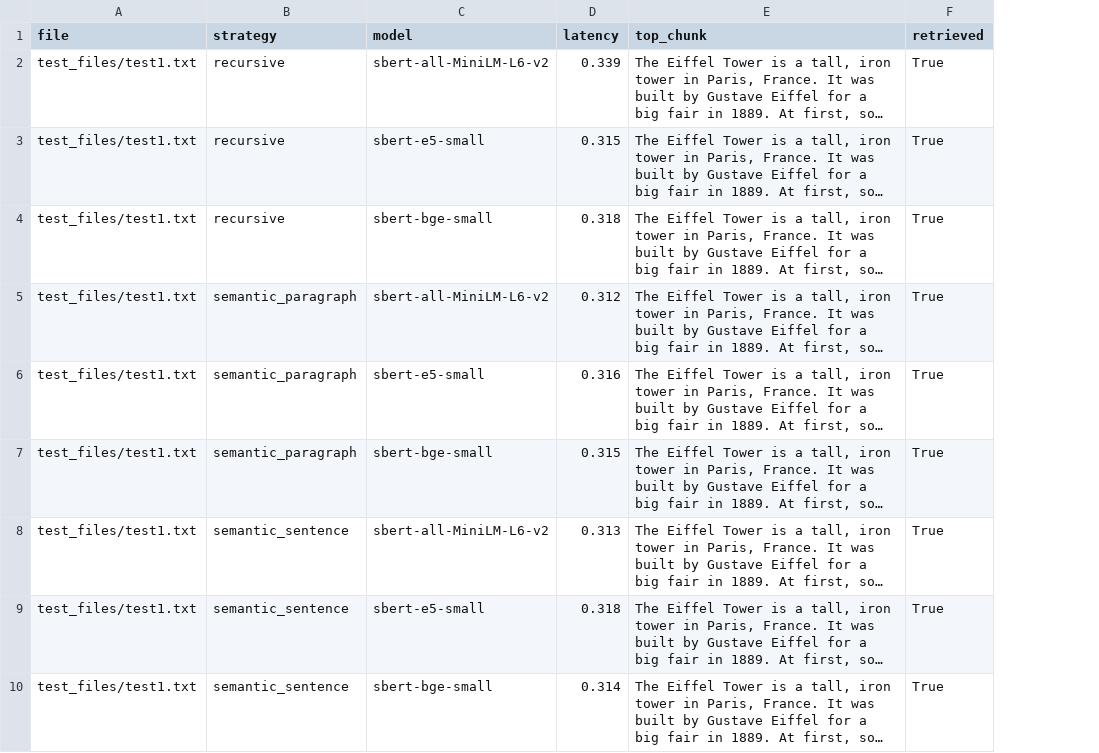
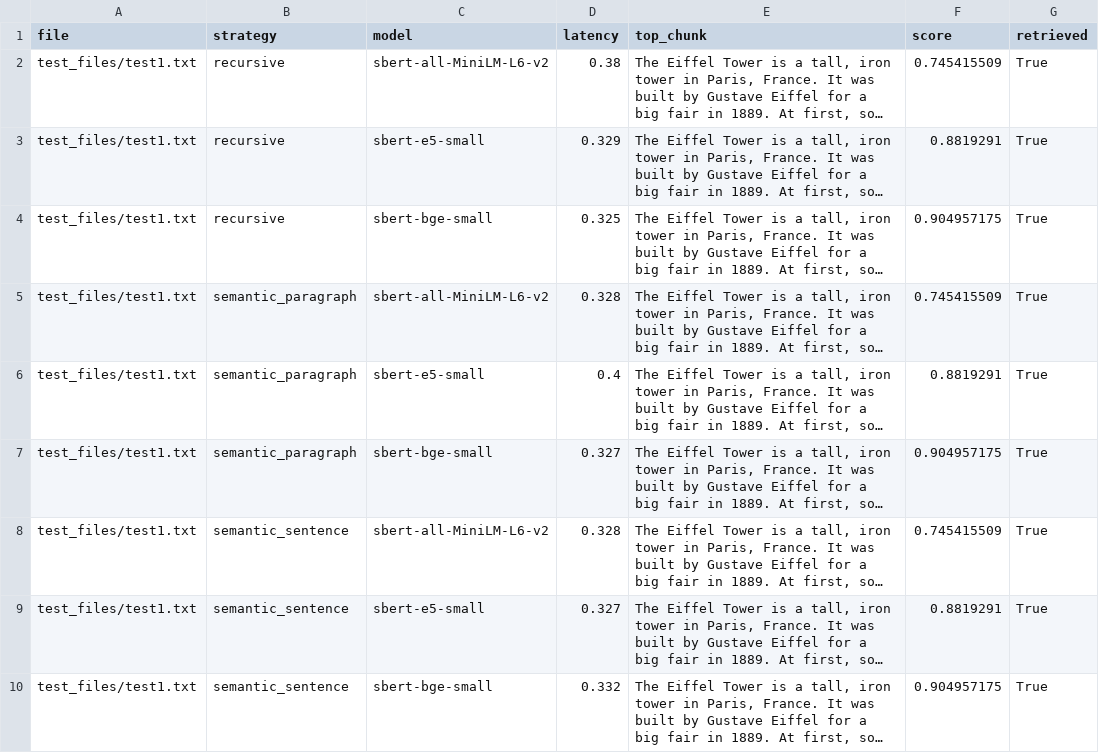
Before and after one commit to PrabinPyakurel82/RAGAgent, a CSV file: evaluation_results.csv, drawn as a sheet; only a part is shown; long unchanged cells end in …; the diff covers the shown part only; the diff names each change by its address in the sheet, - before the commit and + after, or states it on an @@ line.

Commit message:
evaluation report

```diff
--- a/evaluation_results.csv
+++ b/evaluation_results.csv
+column F (score), rows 2-10: 0.745415509 | 0.8819291 | 0.904957175 | 0.745415509 | 0.8819291 | 0.904957175 | 0.745415509 | 0.8819291 | 0.904957175
-D2 (latency): 0.339
+D2 (latency): 0.38
-D3 (latency): 0.315
+D3 (latency): 0.329
-D4 (latency): 0.318
+D4 (latency): 0.325
-D5 (latency): 0.312
+D5 (latency): 0.328
-D6 (latency): 0.316
+D6 (latency): 0.4
-D7 (latency): 0.315
+D7 (latency): 0.327
-D8 (latency): 0.313
+D8 (latency): 0.328
-D9 (latency): 0.318
+D9 (latency): 0.327
-D10 (latency): 0.314
+D10 (latency): 0.332
```
Also changed, not shown: 12 edited cells elsewhere in this file, 2 other files.
